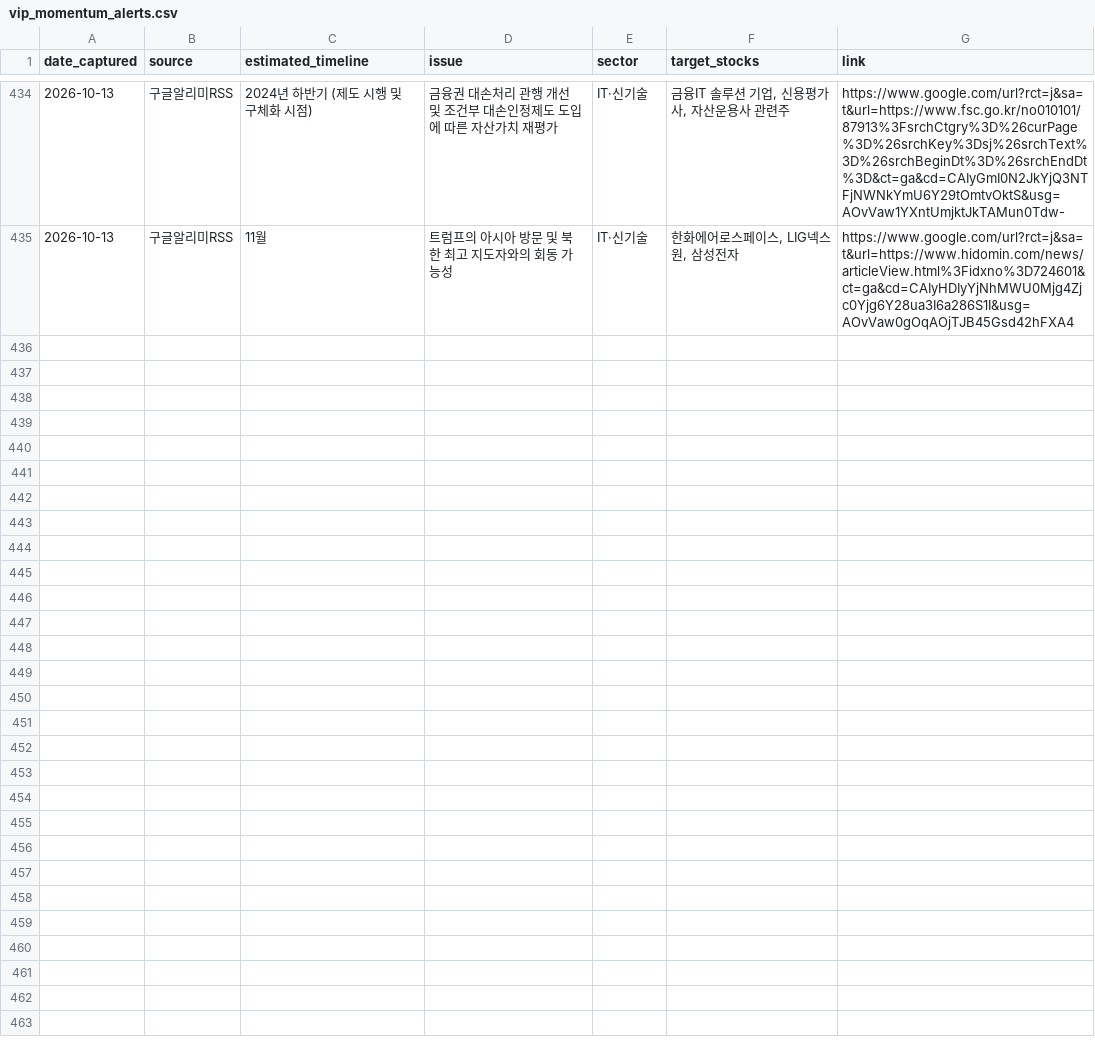
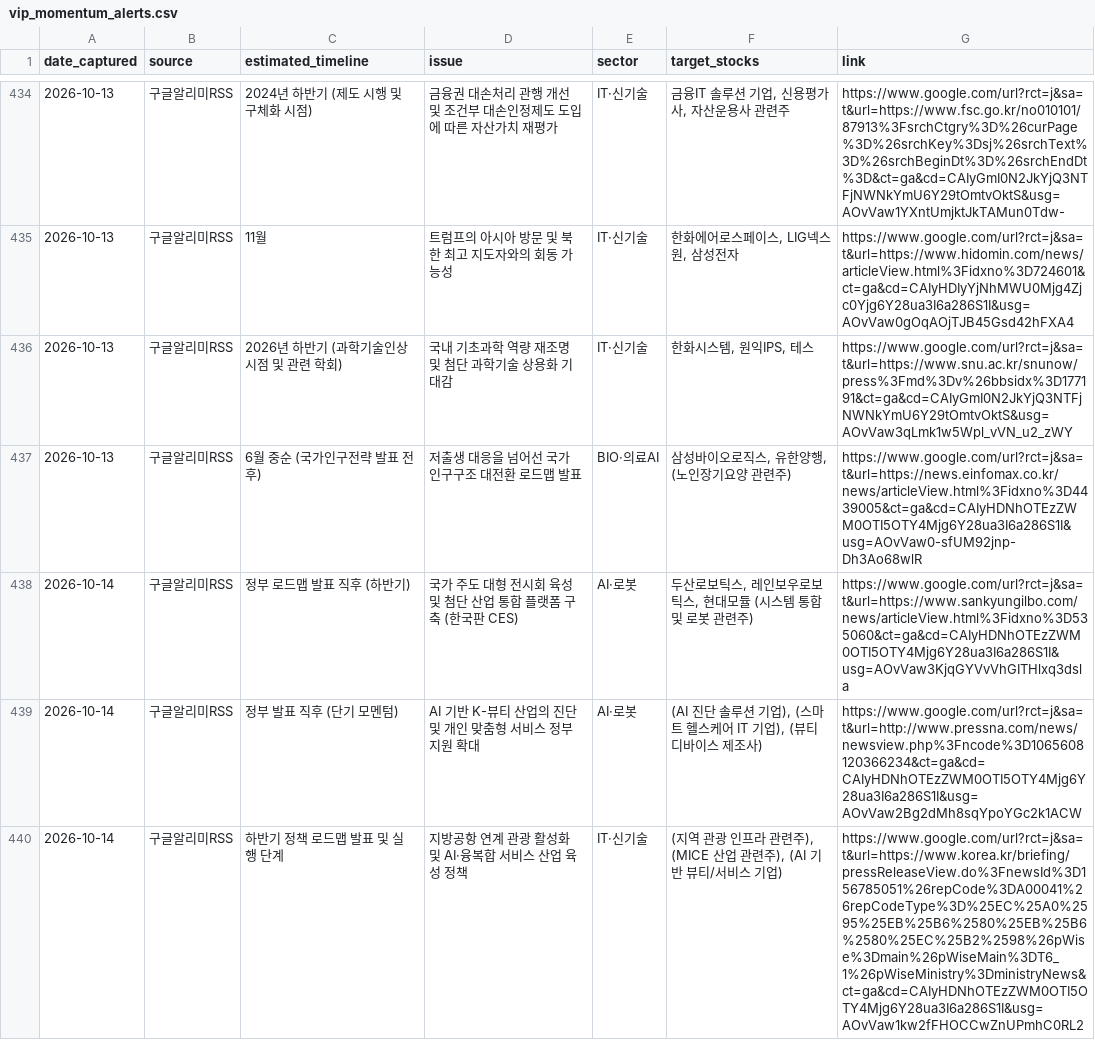
Before and after one commit to adkan8927-a11y/adkanbot, a CSV file: schedule check/vip_momentum_alerts.csv, drawn as a sheet; only a part is shown, gaps mark what is left out.

Commit message:
Build: Auto-update investment schedule database and dashboard

```diff
--- a/schedule check/vip_momentum_alerts.csv
+++ b/schedule check/vip_momentum_alerts.csv
@@ -435 +435,6 @@
 2026-10-13,구글알리미RSS,11월,트럼프의 아시아 방문 및 북한 최고 지도자와의 회동 가능성,IT·신기술,"한화에어로스페이스, LIG넥스원, 삼성전자",https://www.google.com/url?rct=j&sa=t&url=https://www.hidomin.com/news/articleView.html%3Fidxno%3D724601&ct=ga&cd=CAIyHDIyYjNhMWU0Mjg4Zjc0Yjg6Y28ua3I6a286S1I&usg=AOvVaw0gOqAOjTJB45Gsd42hFXA4
+2026-10-13,구글알리미RSS,2026년 하반기 (과학기술인상 시점 및 관련 학회),국내 기초과학 역량 재조명 및 첨단 과학기술 상용화 기대감,IT·신기술,"한화시스템, 원익IPS, 테스",https://www.google.com/url?rct=j&sa=t&url=https://www.snu.ac.kr/snunow/press%3Fmd%3Dv%26bbsidx%3D177191&ct=ga&cd=CAIyGmI0N2JkYjQ3NTFjNWNkYmU6Y29tOmtvOktS&usg=AOvVaw3qLmk1w5Wpl_vVN_u2_zWY
+2026-10-13,구글알리미RSS,6월 중순 (국가인구전략 발표 전후),저출생 대응을 넘어선 국가 인구구조 대전환 로드맵 발표,BIO·의료AI,"삼성바이오로직스, 유한양행, (노인장기요양 관련주)",https://www.google.com/url?rct=j&sa=t&url=https://news.einfomax.co.kr/news/articleView.html%3Fidxno%3D4439005&ct=ga&cd=CAIyHDNhOTEzZWM0OTI5OTY4Mjg6Y28ua3I6a286S1I&usg=AOvVaw0-sfUM92jnp-Dh3Ao68wlR
+2026-10-14,구글알리미RSS,정부 로드맵 발표 직후 (하반기),국가 주도 대형 전시회 육성 및 첨단 산업 통합 플랫폼 구축 (한국판 CES),AI·로봇,"두산로보틱스, 레인보우로보틱스, 현대모듈 (시스템 통합 및 로봇 관련주)",https://www.google.com/url?rct=j&sa=t&url=https://www.sankyungilbo.com/news/articleView.html%3Fidxno%3D535060&ct=ga&cd=CAIyHDNhOTEzZWM0OTI5OTY4Mjg6Y28ua3I6a286S1I&usg=AOvVaw3KjqGYVvVhGITHlxq3dsla
+2026-10-14,구글알리미RSS,정부 발표 직후 (단기 모멘텀),AI 기반 K-뷰티 산업의 진단 및 개인 맞춤형 서비스 정부 지원 확대,AI·로봇,"(AI 진단 솔루션 기업), (스마트 헬스케어 IT 기업), (뷰티 디바이스 제조사)",https://www.google.com/url?rct=j&sa=t&url=http://www.pressna.com/news/newsview.php%3Fncode%3D1065608120366234&ct=ga&cd=CAIyHDNhOTEzZWM0OTI5OTY4Mjg6Y28ua3I6a286S1I&usg=AOvVaw2Bg2dMh8sqYpoYGc2k1ACW
+2026-10-14,구글알리미RSS,하반기 정책 로드맵 발표 및 실행 단계,지방공항 연계 관광 활성화 및 AI·융복합 서비스 산업 육성 정책,IT·신기술,"(지역 관광 인프라 관련주), (MICE 산업 관련주), (AI 기반 뷰티/서비스 기업)",https://www.google.com/url?rct=j&sa=t&url=https://www.korea.kr/briefing/pressReleaseView.do%3FnewsId%3D156785051%26repCode%3DA00041%26repCodeType%3D%25EC%25A0%2595%25EB%25B6%2580%25EB%25B6%2580%25EC%25B2%2598%26pWise%3Dmain%26pWiseMain%3DT6_1%26pWiseMinistry%3DministryNews&ct=ga&cd=CAIyHDNhOTEzZWM0OTI5OTY4Mjg6Y28ua3I6a286S1I&usg=AOvVaw1kw2fFHOCCwZnUPmhC0RL2
```
Also changed, not shown: reports/broker_upgrades.csv, schedule check/master_schedule_db.csv, 3 other files.
